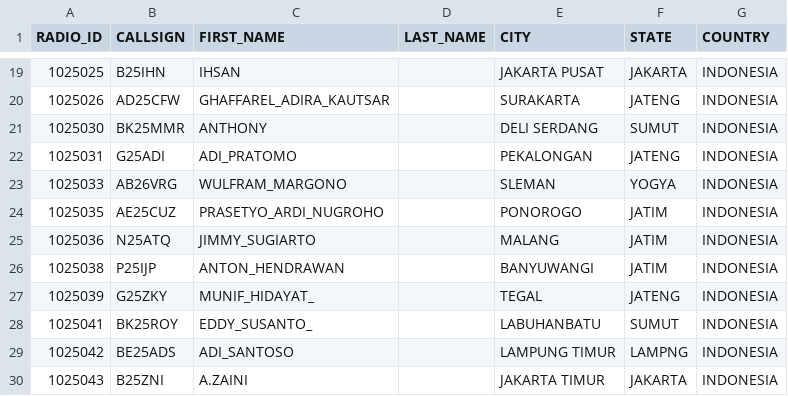
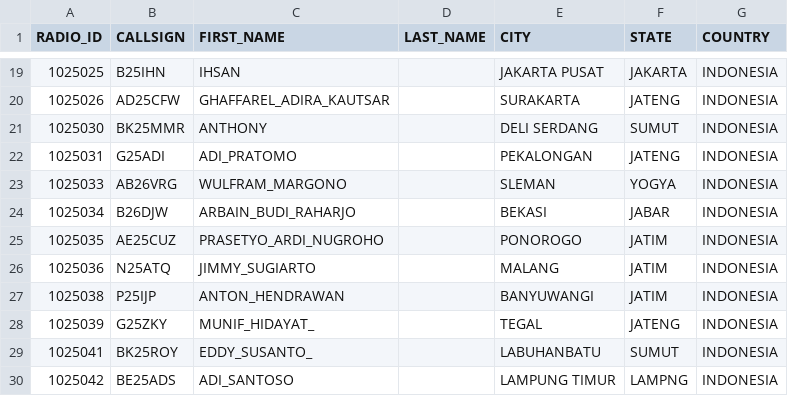
Before and after one commit to tombolptt/KT25ARI, a CSV file: user.csv, drawn as a sheet; only a part is shown, gaps mark what is left out; the shorter side is filled out with more unchanged rows; the diff names each change by its address in the sheet, - before the commit and + after, or states it on an @@ line.

Commit message:
Update user.csv

```diff
--- a/user.csv
+++ b/user.csv
+row 24: 1025034 | B26DJW | ARBAIN_BUDI_RAHARJO |  | BEKASI | JABAR | INDONESIA
```
